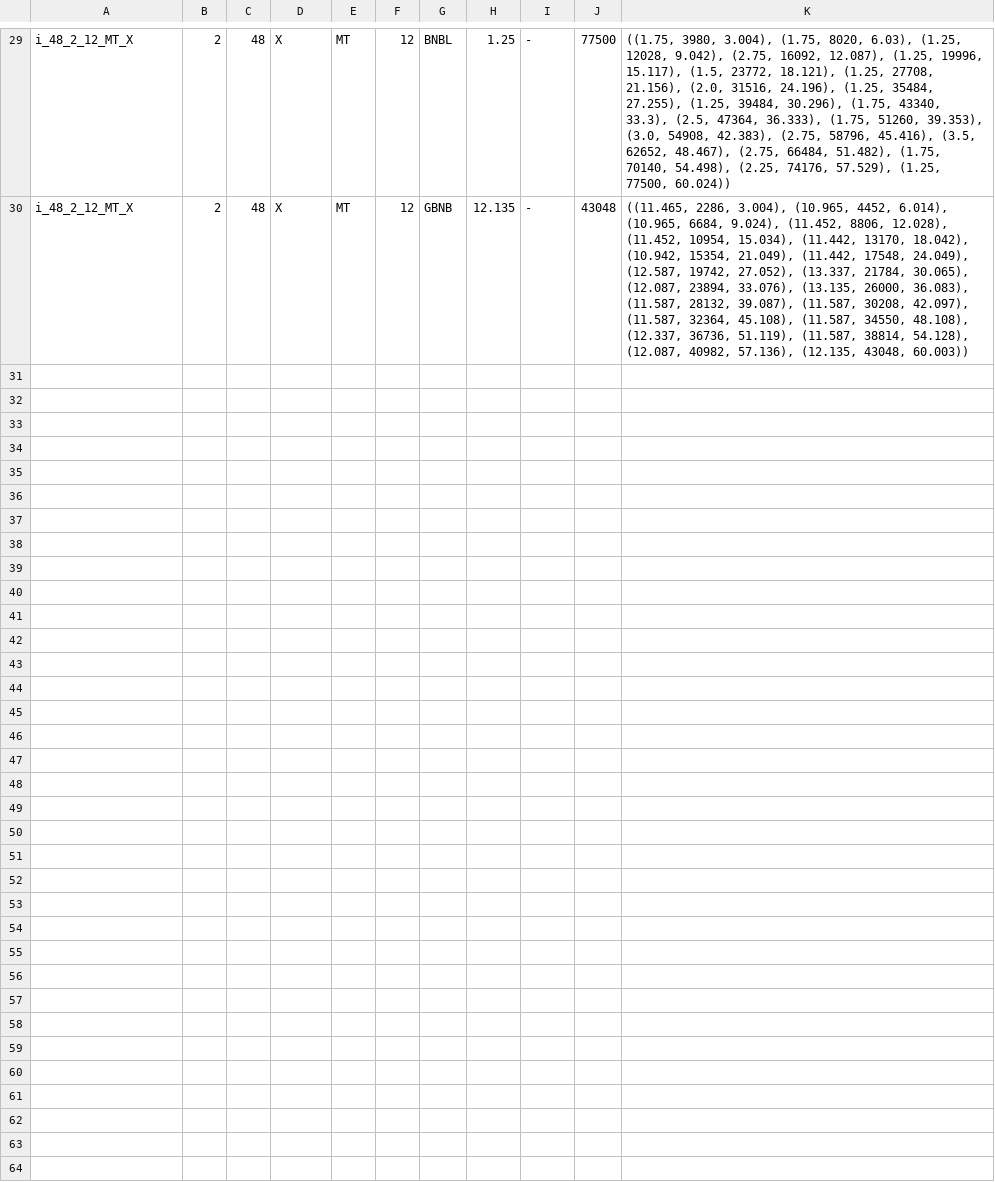
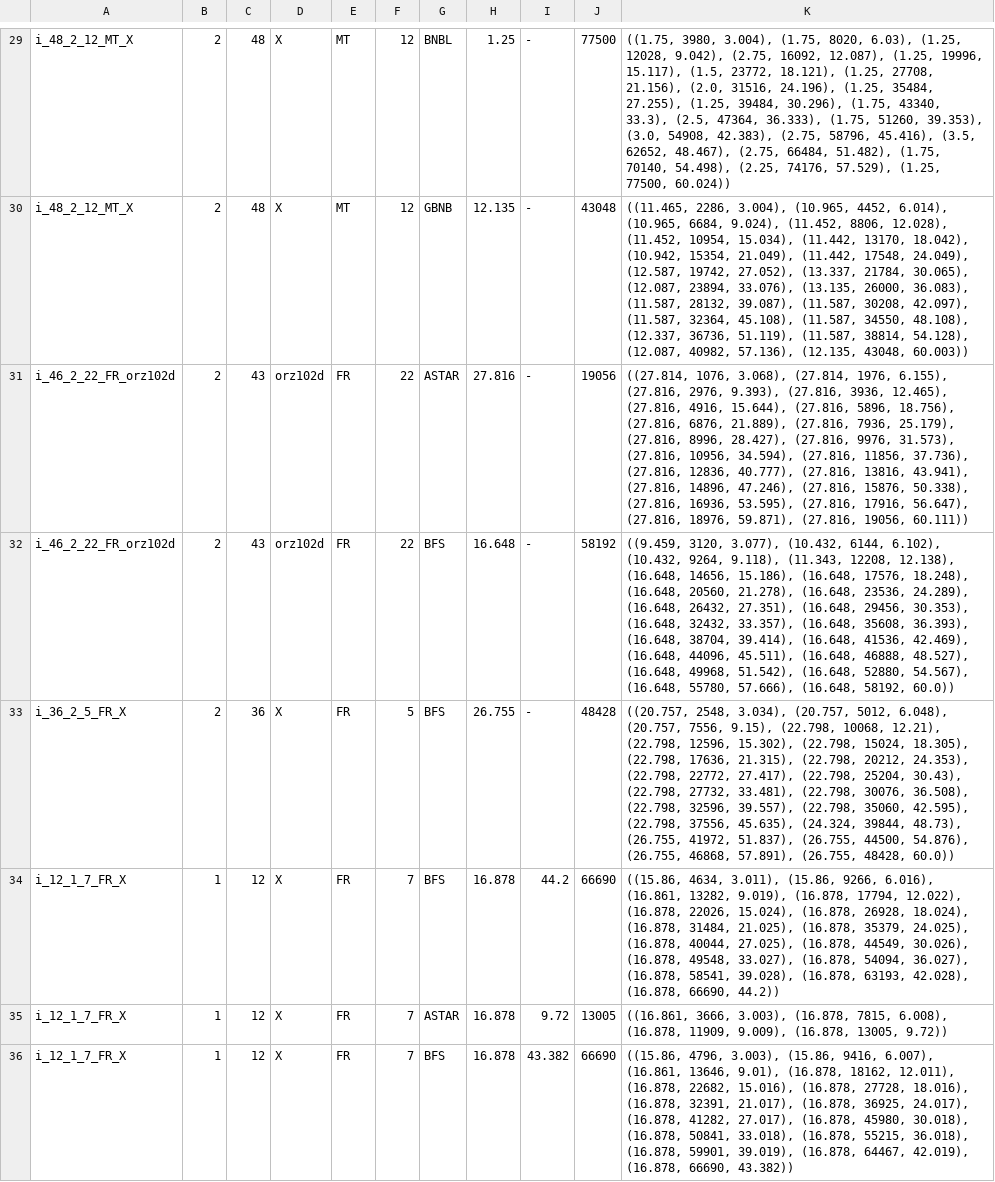
Before and after one commit to Ev713/Humanitarian-Missions-and-Disaster-Relief-with-Unmanned-Aerial-Vehicles-in-Absence-of-Communication, a CSV file: data/scratch.csv, drawn as a sheet; only a part is shown, gaps mark what is left out.

```diff
--- a/data/scratch.csv
+++ b/data/scratch.csv
@@ -30 +30,7 @@ i_48_2_12_MT_X,2,48,X,MT,12,BNBL,1.25,-,77500,"((1.75, 3980, 3.004), (1.75, 8020
 i_48_2_12_MT_X,2,48,X,MT,12,GBNB,12.135,-,43048,"((11.465, 2286, 3.004), (10.965, 4452, 6.014), (10.965, 6684, 9.024), (11.452, 8806, 12.028), (11.452, 10954, 15.034), (11.442, 13170, 18.042), (10.942, 15354, 21.049), (11.442, 17548, 24.049), (12.587, 19742, 27.052), (13.337, 21784, 30.065), (12.087, 23894, 33.076), (13.135, 26000, 36.083), (11.587, 28132, 39.087), (11.587, 30208, 42.097), (11.587, 32364, 45.108), (11.587, 34550, 48.108), (12.337, 36736, 51.119), (11.587, 38814, 54.128), (12.087, 40982, 57.136), (12.135, 43048, 60.003))"
+i_46_2_22_FR_orz102d,2,43,orz102d,FR,22,ASTAR,27.816,-,19056,"((27.814, 1076, 3.068), (27.814, 1976, 6.155), (27.816, 2976, 9.393), (27.816, 3936, 12.465), (27.816, 4916, 15.644), (27.816, 5896, 18.756), (27.816, 6876, 21.889), (27.816, 7936, 25.179), (27.816, 8996, 28.427), (27.816, 9976, 31.573), (27.816, 10956, 34.594), (27.816, 11856, 37.736), (27.816, 12836, 40.777), (27.816, 13816, 43.941), (27.816, 14896, 47.246), (27.816, 15876, 50.338), (27.816, 16936, 53.595), (27.816, 17916, 56.647), (27.816, 18976, 59.871), (27.816, 19056, 60.111))"
+i_46_2_22_FR_orz102d,2,43,orz102d,FR,22,BFS,16.648,-,58192,"((9.459, 3120, 3.077), (10.432, 6144, 6.102), (10.432, 9264, 9.118), (11.343, 12208, 12.138), (16.648, 14656, 15.186), (16.648, 17576, 18.248), (16.648, 20560, 21.278), (16.648, 23536, 24.289), (16.648, 26432, 27.351), (16.648, 29456, 30.353), (16.648, 32432, 33.357), (16.648, 35608, 36.393), (16.648, 38704, 39.414), (16.648, 41536, 42.469), (16.648, 44096, 45.511), (16.648, 46888, 48.527), (16.648, 49968, 51.542), (16.648, 52880, 54.567), (16.648, 55780, 57.666), (16.648, 58192, 60.0))"
+i_36_2_5_FR_X,2,36,X,FR,5,BFS,26.755,-,48428,"((20.757, 2548, 3.034), (20.757, 5012, 6.048), (20.757, 7556, 9.15), (22.798, 10068, 12.21), (22.798, 12596, 15.302), (22.798, 15024, 18.305), (22.798, 17636, 21.315), (22.798, 20212, 24.353), (22.798, 22772, 27.417), (22.798, 25204, 30.43), (22.798, 27732, 33.481), (22.798, 30076, 36.508), (22.798, 32596, 39.557), (22.798, 35060, 42.595), (22.798, 37556, 45.635), (24.324, 39844, 48.73), (26.755, 41972, 51.837), (26.755, 44500, 54.876), (26.755, 46868, 57.891), (26.755, 48428, 60.0))"
+i_12_1_7_FR_X,1,12,X,FR,7,BFS,16.878,44.2,66690,"((15.86, 4634, 3.011), (15.86, 9266, 6.016), (16.861, 13282, 9.019), (16.878, 17794, 12.022), (16.878, 22026, 15.024), (16.878, 26928, 18.024), (16.878, 31484, 21.025), (16.878, 35379, 24.025), (16.878, 40044, 27.025), (16.878, 44549, 30.026), (16.878, 49548, 33.027), (16.878, 54094, 36.027), (16.878, 58541, 39.028), (16.878, 63193, 42.028), (16.878, 66690, 44.2))"
+i_12_1_7_FR_X,1,12,X,FR,7,ASTAR,16.878,9.72,13005,"((16.861, 3666, 3.003), (16.878, 7815, 6.008), (16.878, 11909, 9.009), (16.878, 13005, 9.72))"
+i_12_1_7_FR_X,1,12,X,FR,7,BFS,16.878,43.382,66690,"((15.86, 4796, 3.003), (15.86, 9416, 6.007), (16.861, 13646, 9.01), (16.878, 18162, 12.011), (16.878, 22682, 15.016), (16.878, 27728, 18.016), (16.878, 32391, 21.017), (16.878, 36925, 24.017), (16.878, 41282, 27.017), (16.878, 45980, 30.018), (16.878, 50841, 33.018), (16.878, 55215, 36.018), (16.878, 59901, 39.019), (16.878, 64467, 42.019), (16.878, 66690, 43.382))"
```
Also changed, not shown: 4 other files.
